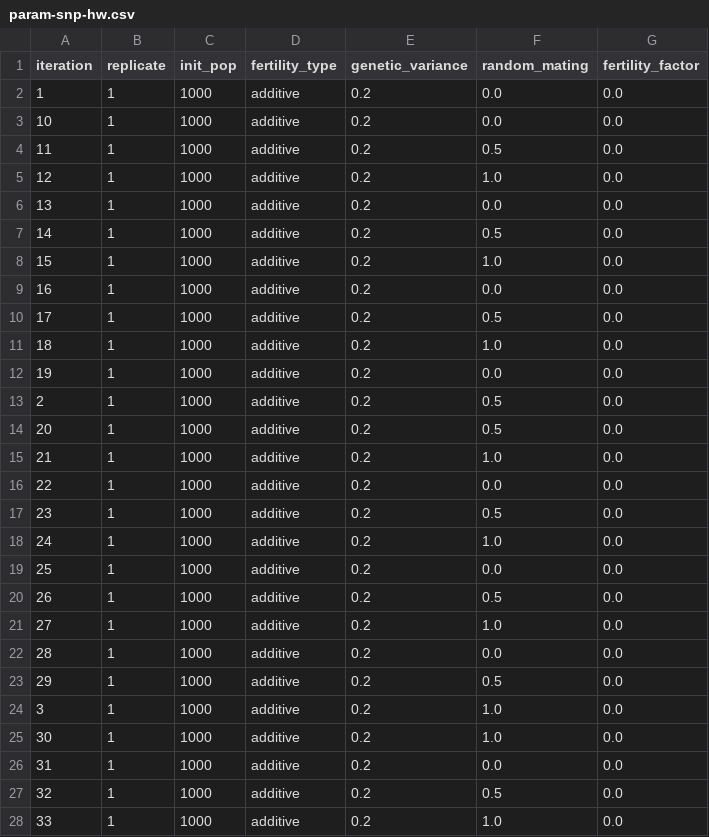
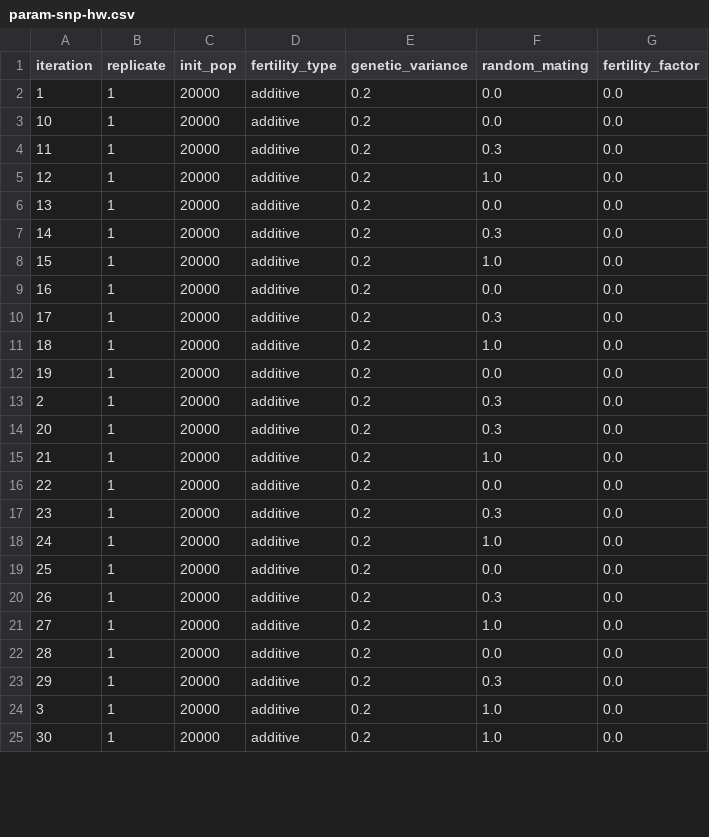
Before and after one commit to sdaza/obesity-dem-heritability, a CSV file: output/data/param-snp-hw.csv, drawn as a sheet; only a part is shown; the diff covers the shown part only.

```diff
--- a/output/data/param-snp-hw.csv
+++ b/output/data/param-snp-hw.csv
@@ -1,28 +1,25 @@
 iteration;replicate;init_pop;fertility_type;genetic_variance;random_mating;fertility_factor
-1;1;1000;additive;0.2;0.0;0.0
-10;1;1000;additive;0.2;0.0;0.0
-11;1;1000;additive;0.2;0.5;0.0
-12;1;1000;additive;0.2;1.0;0.0
-13;1;1000;additive;0.2;0.0;0.0
-14;1;1000;additive;0.2;0.5;0.0
-15;1;1000;additive;0.2;1.0;0.0
-16;1;1000;additive;0.2;0.0;0.0
-17;1;1000;additive;0.2;0.5;0.0
-18;1;1000;additive;0.2;1.0;0.0
-19;1;1000;additive;0.2;0.0;0.0
-2;1;1000;additive;0.2;0.5;0.0
-20;1;1000;additive;0.2;0.5;0.0
-21;1;1000;additive;0.2;1.0;0.0
-22;1;1000;additive;0.2;0.0;0.0
-23;1;1000;additive;0.2;0.5;0.0
-24;1;1000;additive;0.2;1.0;0.0
-25;1;1000;additive;0.2;0.0;0.0
-26;1;1000;additive;0.2;0.5;0.0
-27;1;1000;additive;0.2;1.0;0.0
-28;1;1000;additive;0.2;0.0;0.0
-29;1;1000;additive;0.2;0.5;0.0
-3;1;1000;additive;0.2;1.0;0.0
-30;1;1000;additive;0.2;1.0;0.0
-31;1;1000;additive;0.2;0.0;0.0
-32;1;1000;additive;0.2;0.5;0.0
-33;1;1000;additive;0.2;1.0;0.0
+1;1;20000;additive;0.2;0.0;0.0
+10;1;20000;additive;0.2;0.0;0.0
+11;1;20000;additive;0.2;0.3;0.0
+12;1;20000;additive;0.2;1.0;0.0
+13;1;20000;additive;0.2;0.0;0.0
+14;1;20000;additive;0.2;0.3;0.0
+15;1;20000;additive;0.2;1.0;0.0
+16;1;20000;additive;0.2;0.0;0.0
+17;1;20000;additive;0.2;0.3;0.0
+18;1;20000;additive;0.2;1.0;0.0
+19;1;20000;additive;0.2;0.0;0.0
+2;1;20000;additive;0.2;0.3;0.0
+20;1;20000;additive;0.2;0.3;0.0
+21;1;20000;additive;0.2;1.0;0.0
+22;1;20000;additive;0.2;0.0;0.0
+23;1;20000;additive;0.2;0.3;0.0
+24;1;20000;additive;0.2;1.0;0.0
+25;1;20000;additive;0.2;0.0;0.0
+26;1;20000;additive;0.2;0.3;0.0
+27;1;20000;additive;0.2;1.0;0.0
+28;1;20000;additive;0.2;0.0;0.0
+29;1;20000;additive;0.2;0.3;0.0
+3;1;20000;additive;0.2;1.0;0.0
+30;1;20000;additive;0.2;1.0;0.0
```
Also changed, not shown: 3 removed rows and 8 edited cells elsewhere in this file, models/BMI-SNP/data/param-snp-hw.csv, output/data/results-snp-hw.csv, 8 other files.
